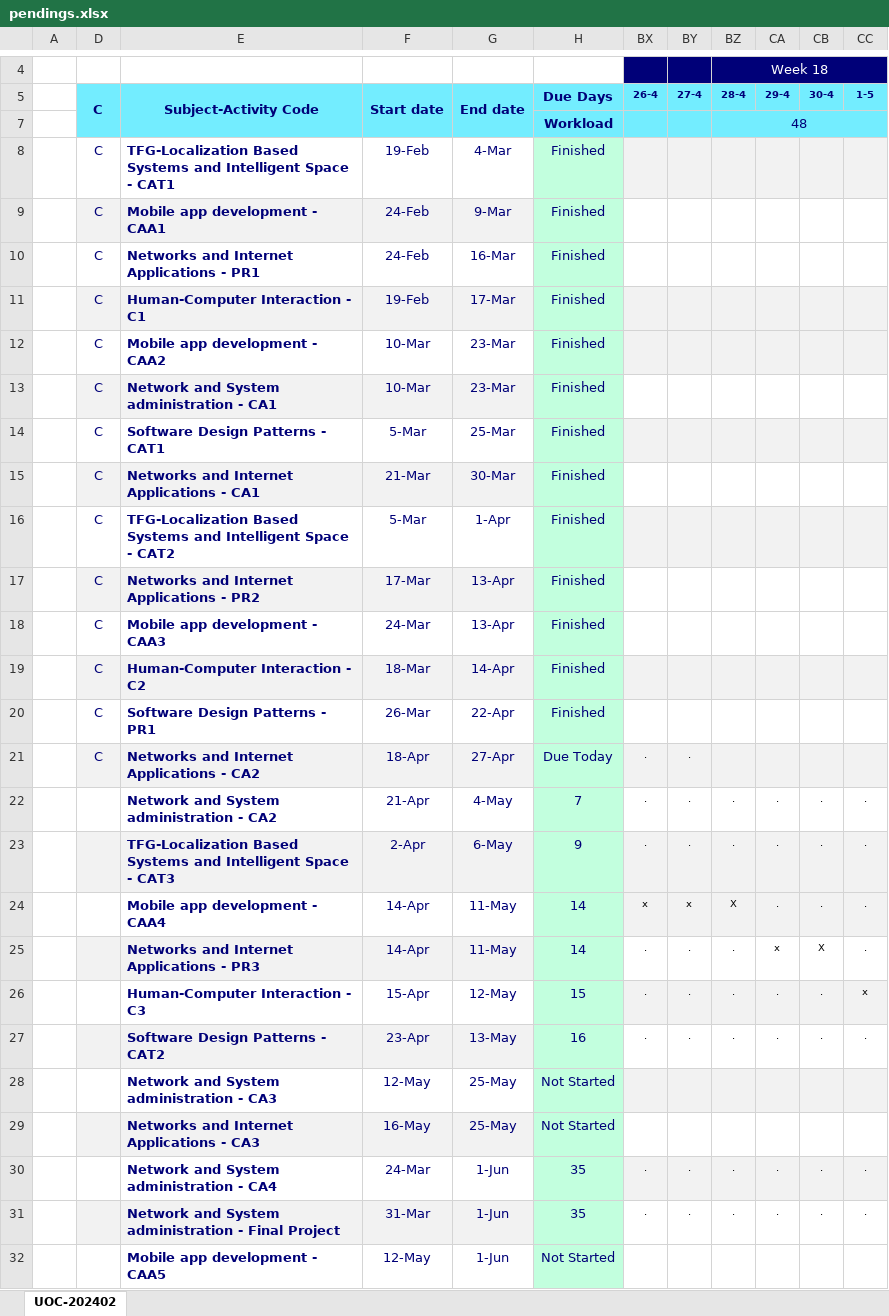
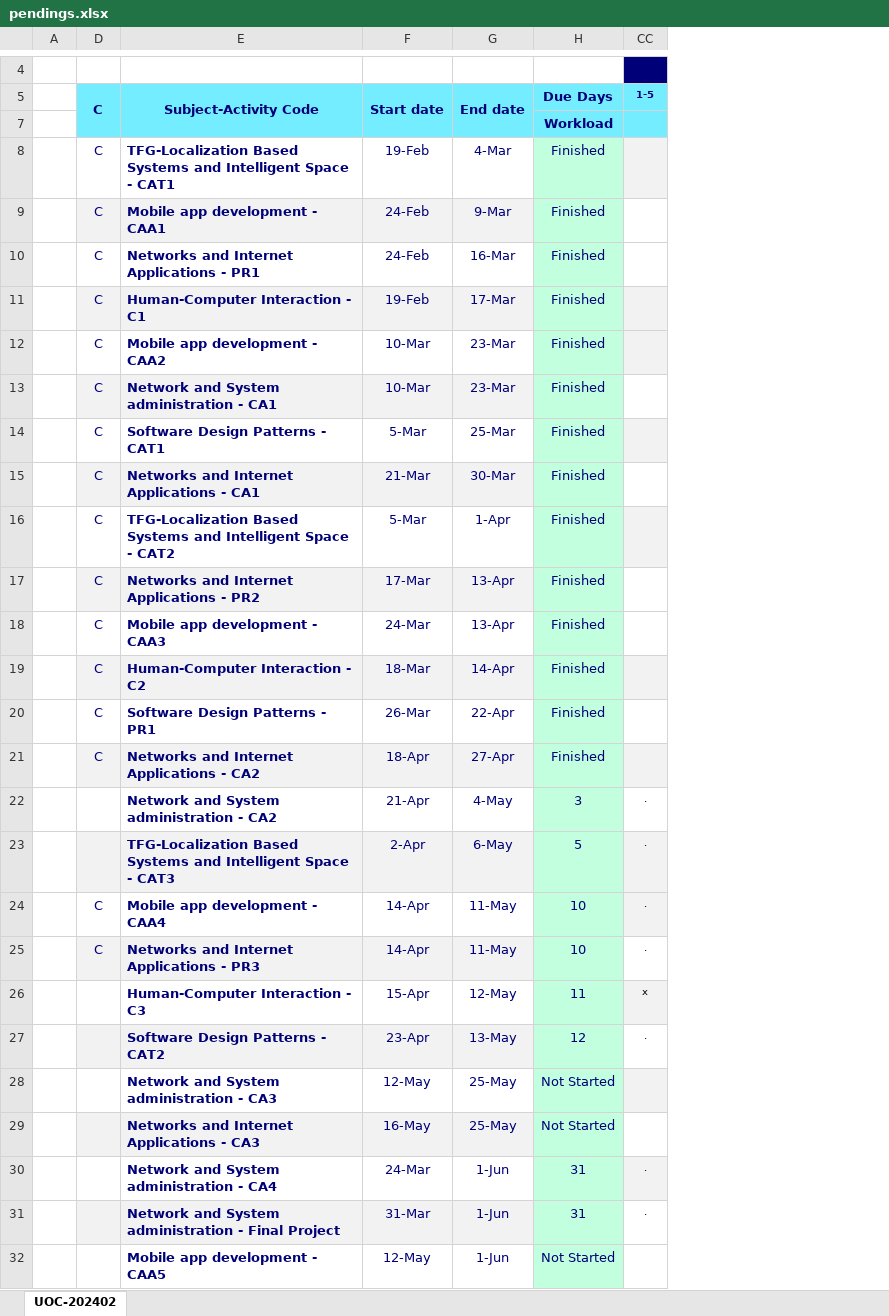
Before and after one commit to nicodalessandro11/UOC-2025-01, an Excel workbook: zz_utils/pendings.xlsx, sheet UOC-202402, drawn as a sheet; only a part is shown, gaps mark what is left out; values as stored, in another font and other column widths than the file's, no borders; conditional formats not drawn; the diff names each change by its address in the sheet, - before the commit and + after, or states it on an @@ line.

```diff
--- a/zz_utils/pendings.xlsx (sheet UOC-202402)
+++ b/zz_utils/pendings.xlsx (sheet UOC-202402)
@@ column BX (26-4) hidden, rows 21-31: . | . | . | x | . | . | . |  |  | . | . @@
@@ column BY (27-4) hidden, rows 21-31: . | . | . | x | . | . | . |  |  | . | . @@
@@ column BZ (28-4) hidden, row 4: Week 18; rows 7-31: 48 |  |  |  |  |  |  |  |  |  |  |  |  |  |  | . | . | X | . | . | . |  |  | . | . @@
@@ column CA (29-4) hidden, rows 22-31: . | . | . | x | . | . |  |  | . | . @@
@@ column CB (30-4) hidden, rows 22-31: . | . | . | X | . | . |  |  | . | . @@
-H21 (Due Days): Due Today
+H21 (Due Days): Finished
-H22 (Due Days): 7
+H22 (Due Days): 3
-H23 (Due Days): 9
+H23 (Due Days): 5
-D24:D25 (C): (empty)
+D24:D25 (C): C
-H24:H25 (Due Days): 14
+H24:H25 (Due Days): 10
-H26 (Due Days): 15
+H26 (Due Days): 11
-H27 (Due Days): 16
+H27 (Due Days): 12
-H30:H31 (Due Days): 35
+H30:H31 (Due Days): 31
```
Also changed, not shown: 51 other files.
